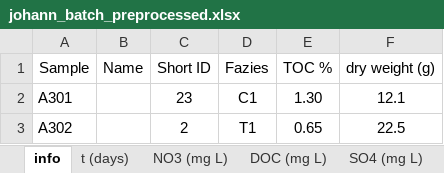
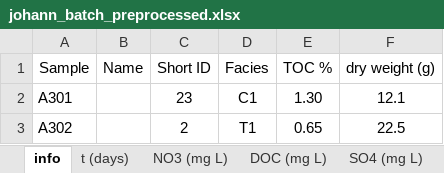
Before and after one commit to vcantarella/AmmerBatch, an Excel workbook: data/exp_raw/johann_batch_preprocessed.xlsx, sheet info, drawn as a sheet; only a part is shown; values as stored, in another font and other column widths than the file's, no borders; the diff names each change by its address in the sheet, - before the commit and + after, or states it on an @@ line.

```diff
--- a/data/exp_raw/johann_batch_preprocessed.xlsx (sheet info)
+++ b/data/exp_raw/johann_batch_preprocessed.xlsx (sheet info)
-D1: Fazies
+D1: Facies
```
Also changed, not shown: 1 other file.
